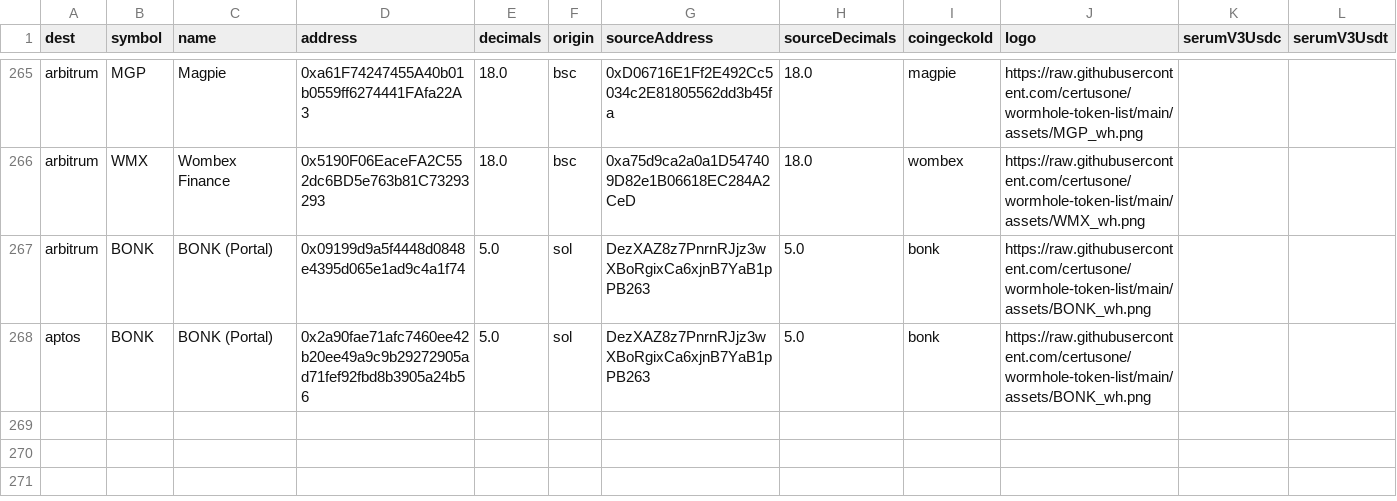
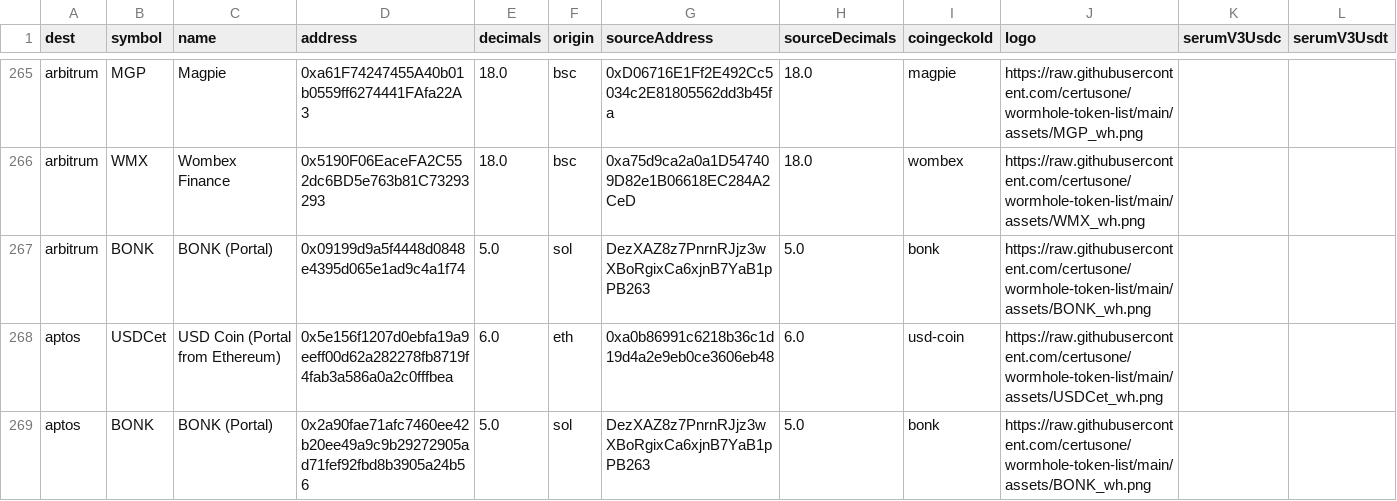
Before and after one commit to wormhole-foundation/wormhole-token-list, a CSV file: content/by_dest.csv, drawn as a sheet; only a part is shown, gaps mark what is left out; the diff names each change by its address in the sheet, - before the commit and + after, or states it on an @@ line.

Commit message:
[automated] update content

```diff
--- a/content/by_dest.csv
+++ b/content/by_dest.csv
+row 268: aptos | USDCet | USD Coin (Portal from Ethereum) | 0x5e156f1207d0ebfa19a9eeff00d62a282278fb8719f4fab3a586a0a2c0fffbea | 6.0 | eth | 0xa0b86991c6218b36c1d19d4a2e9eb0ce3606eb48 | 6.0 | usd-coin | https://raw.githubusercontent.com/certusone/wormhole-token-list/main/assets/USDCet_wh.png
```
Also changed, not shown: content/by_source.csv, 3 other files.
